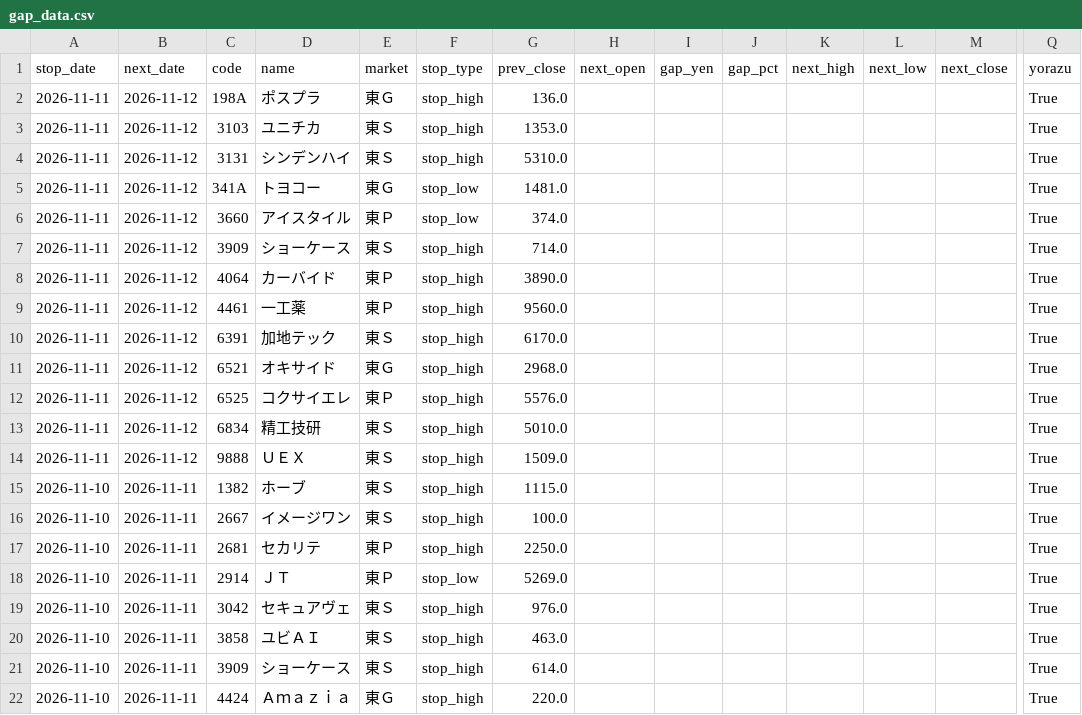
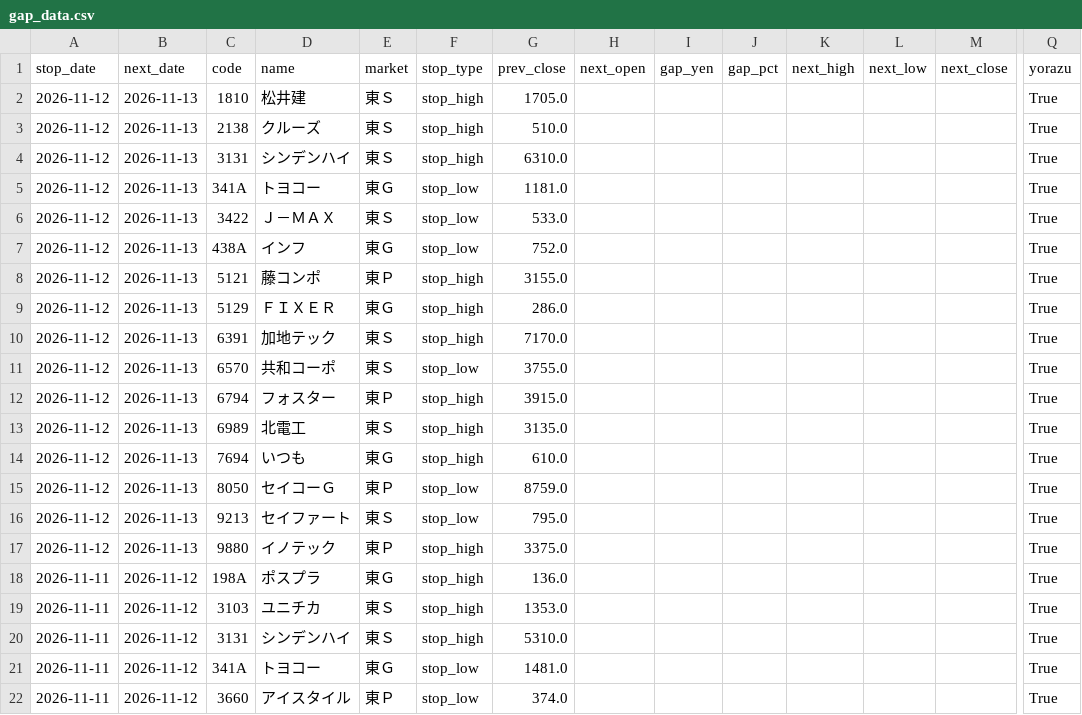
Before and after one commit to jpn-x/stop-gap-analysis, a CSV file: data/gap_data.csv, drawn as a sheet; only a part is shown, gaps mark what is left out; the shorter side is filled out with more unchanged rows; rows hold the shown columns only; the diff names each change by its address in the sheet, - before the commit and + after, or states it on an @@ line.

```diff
--- a/data/gap_data.csv
+++ b/data/gap_data.csv
+row 2: 2026-11-12 | 2026-11-13 | 1810 | 松井建 | 東Ｓ | stop_high | 1705.0 |  |  |  |  |  |  | True
+row 3: 2026-11-12 | 2026-11-13 | 2138 | クルーズ | 東Ｓ | stop_high | 510.0 |  |  |  |  |  |  | True
+row 4: 2026-11-12 | 2026-11-13 | 3131 | シンデンハイ | 東Ｓ | stop_high | 6310.0 |  |  |  |  |  |  | True
+row 5: 2026-11-12 | 2026-11-13 | 341A | トヨコー | 東Ｇ | stop_low | 1181.0 |  |  |  |  |  |  | True
+row 6: 2026-11-12 | 2026-11-13 | 3422 | Ｊ－ＭＡＸ | 東Ｓ | stop_low | 533.0 |  |  |  |  |  |  | True
+row 7: 2026-11-12 | 2026-11-13 | 438A | インフ | 東Ｇ | stop_low | 752.0 |  |  |  |  |  |  | True
+row 8: 2026-11-12 | 2026-11-13 | 5121 | 藤コンポ | 東Ｐ | stop_high | 3155.0 |  |  |  |  |  |  | True
+row 9: 2026-11-12 | 2026-11-13 | 5129 | ＦＩＸＥＲ | 東Ｇ | stop_high | 286.0 |  |  |  |  |  |  | True
+row 10: 2026-11-12 | 2026-11-13 | 6391 | 加地テック | 東Ｓ | stop_high | 7170.0 |  |  |  |  |  |  | True
+row 11: 2026-11-12 | 2026-11-13 | 6570 | 共和コーポ | 東Ｓ | stop_low | 3755.0 |  |  |  |  |  |  | True
+row 12: 2026-11-12 | 2026-11-13 | 6794 | フォスター | 東Ｐ | stop_high | 3915.0 |  |  |  |  |  |  | True
+row 13: 2026-11-12 | 2026-11-13 | 6989 | 北電工 | 東Ｓ | stop_high | 3135.0 |  |  |  |  |  |  | True
+row 14: 2026-11-12 | 2026-11-13 | 7694 | いつも | 東Ｇ | stop_high | 610.0 |  |  |  |  |  |  | True
+row 15: 2026-11-12 | 2026-11-13 | 8050 | セイコーＧ | 東Ｐ | stop_low | 8759.0 |  |  |  |  |  |  | True
+row 16: 2026-11-12 | 2026-11-13 | 9213 | セイファート | 東Ｓ | stop_low | 795.0 |  |  |  |  |  |  | True
+row 17: 2026-11-12 | 2026-11-13 | 9880 | イノテック | 東Ｐ | stop_high | 3375.0 |  |  |  |  |  |  | True
```
